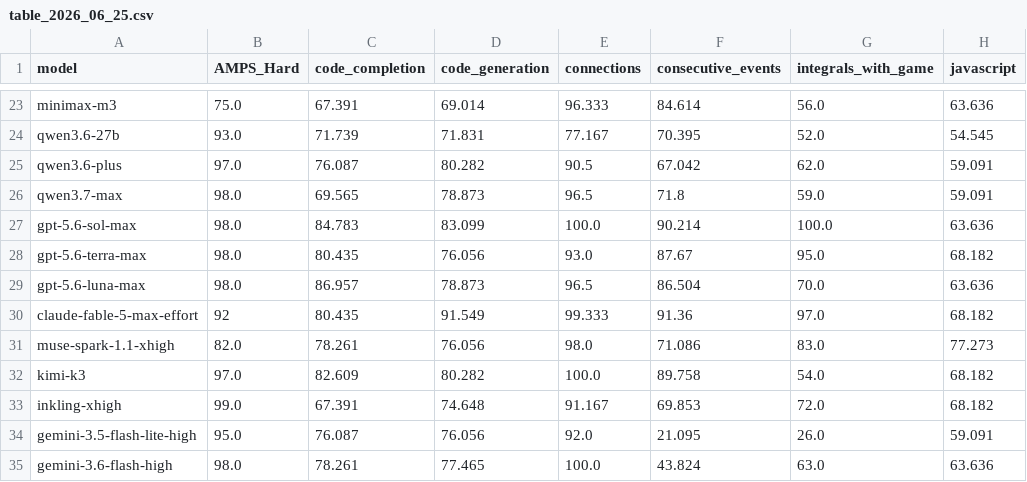
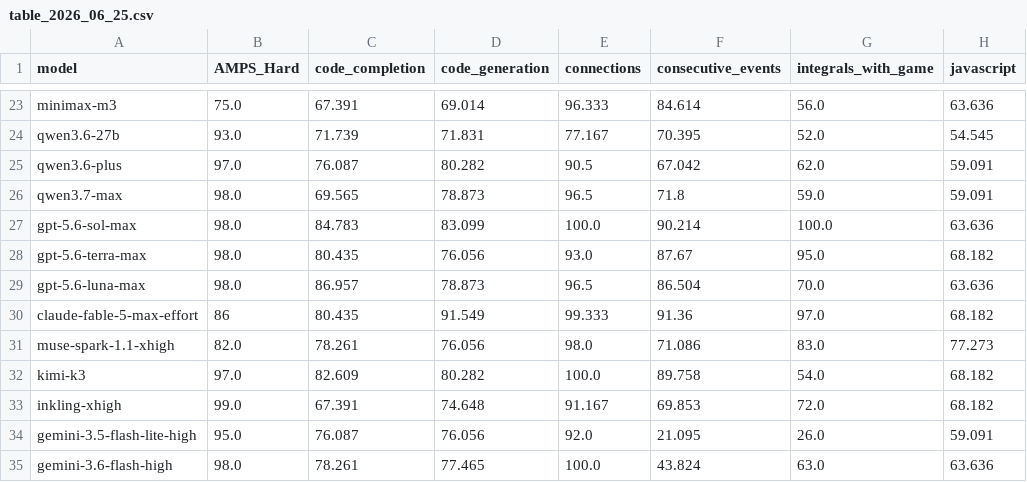
Before and after one commit to DeepSeaGazer/new-livebench, a CSV file: public/table_2026_06_25.csv, drawn as a sheet; only a part is shown, gaps mark what is left out; the diff names each change by its address in the sheet, - before the commit and + after, or states it on an @@ line.

Commit message:
e2e: simulated leaderboard update 2026-08-11T15:38:31.643288+00:00

```diff
--- a/public/table_2026_06_25.csv
+++ b/public/table_2026_06_25.csv
-B30 (AMPS_Hard): 92
+B30 (AMPS_Hard): 86
```
